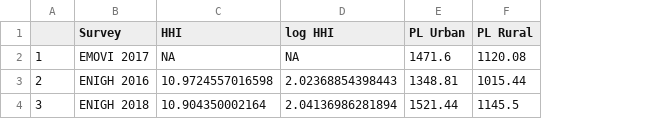
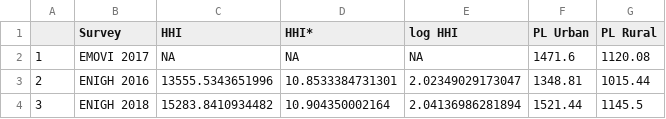
Before and after one commit to PedroToL/Apples_Oranges, a CSV file: Results/Statistics.csv, drawn as a sheet; addresses are those after the commit; the diff names each change by its address in the sheet, - before the commit and + after, or states it on an @@ line.

```diff
--- a/Results/Statistics.csv
+++ b/Results/Statistics.csv
+column D (HHI*), rows 2-4: NA | 10.8533384731301 | 10.904350002164
-C3 (HHI): 10.9724557016598
+C3 (HHI): 13555.5343651996
-E3 (log HHI): 2.02368854398443
+E3 (log HHI): 2.02349029173047
-C4 (HHI): 10.904350002164
+C4 (HHI): 15283.8410934482
```
Also changed, not shown: 15 other files.
